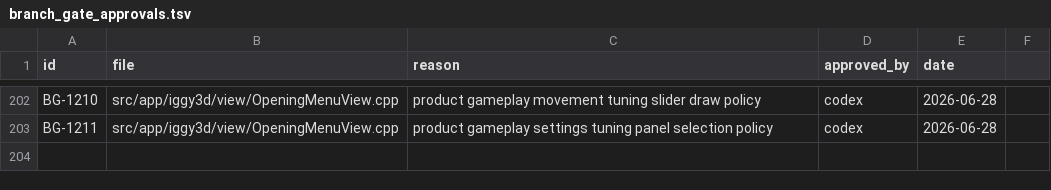
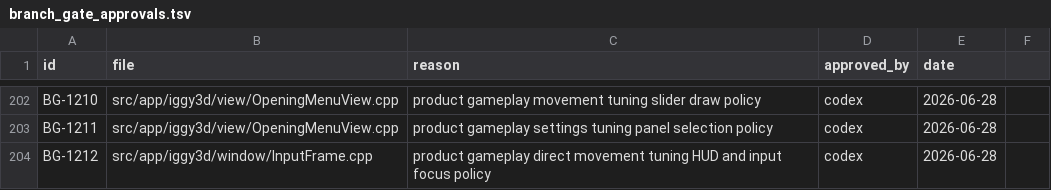
Before and after one commit to KOGA-ryu/iggy, a TSV file: docs/branch_gate_approvals.tsv, drawn as a sheet; only a part is shown, gaps mark what is left out; the diff names each change by its address in the sheet, - before the commit and + after, or states it on an @@ line.

Commit message:
Add gameplay movement tuning HUD toggle

```diff
--- a/docs/branch_gate_approvals.tsv
+++ b/docs/branch_gate_approvals.tsv
+row 204: BG-1212 | src/app/iggy3d/window/InputFrame.cpp | product gameplay direct movement tuning HUD and input focus policy | codex | 2026-06-28
```
Also changed, not shown: 19 other files.
